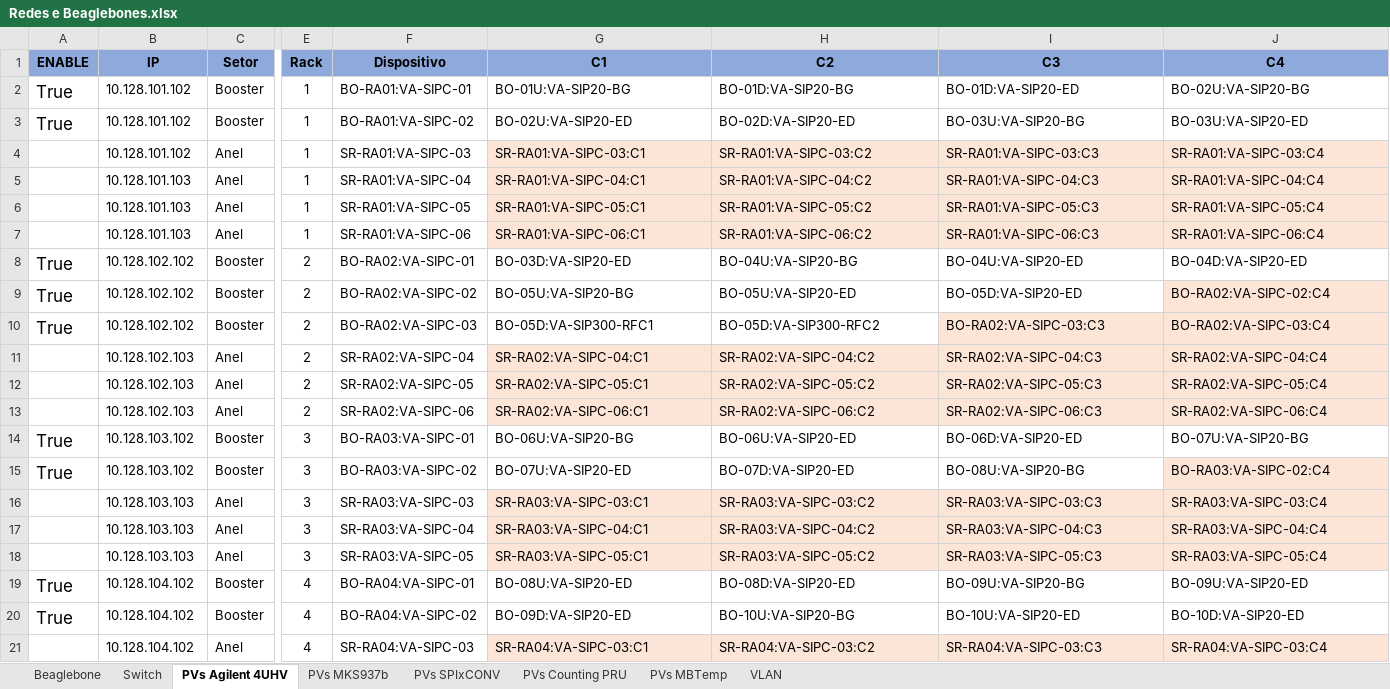
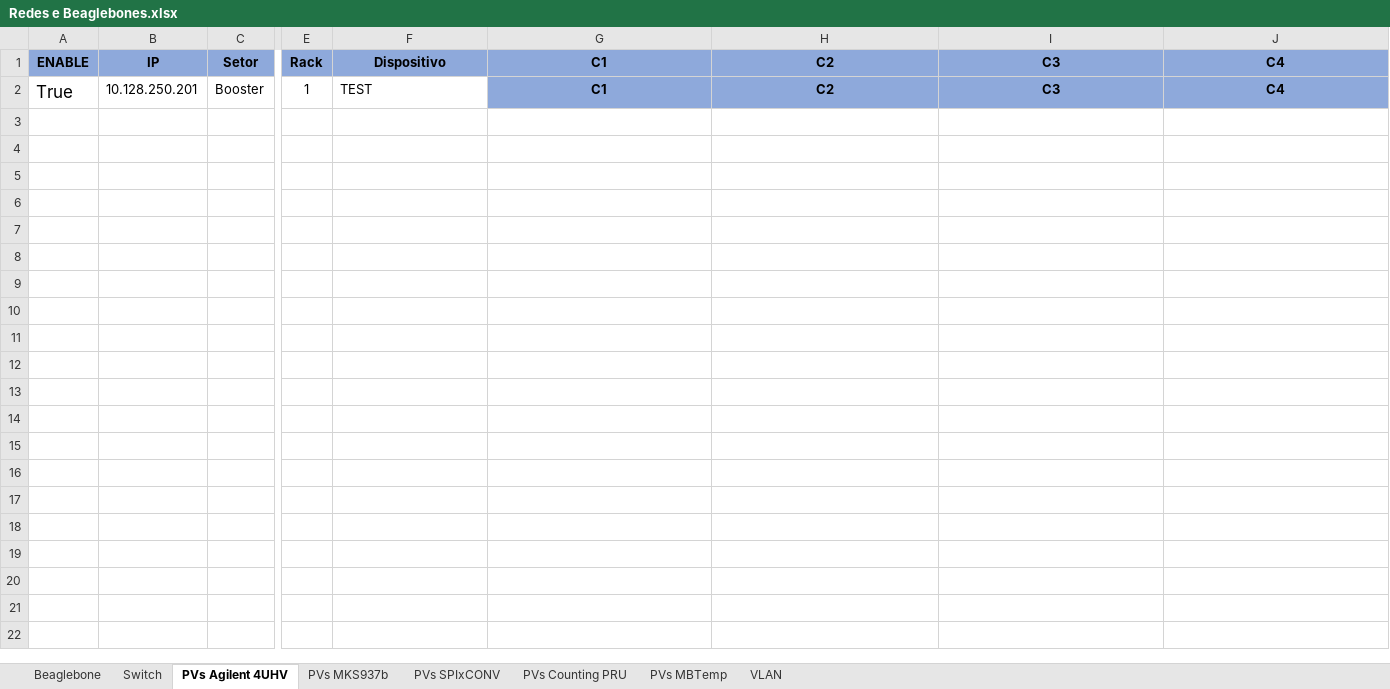
Before and after one commit to lnls-sirius/streamdevice-ioc, an Excel workbook: spreadsheet/Redes e Beaglebones.xlsx, sheet PVs Agilent 4UHV, drawn as a sheet; only a part is shown, gaps mark what is left out; values as stored, in another font and other column widths than the file's, no borders; conditional formats not drawn; rows hold the shown columns only; the diff covers the shown part only; the diff names each change by its address in the sheet, - before the commit and + after, or states it on an @@ line.

```diff
--- a/spreadsheet/Redes e Beaglebones.xlsx (sheet PVs Agilent 4UHV)
+++ b/spreadsheet/Redes e Beaglebones.xlsx (sheet PVs Agilent 4UHV)
-B2: 10.128.101.102
+B2: 10.128.250.201
-F2: BO-RA01:VA-SIPC-01
+F2: TEST
-G2: BO-01U:VA-SIP20-BG
+G2: C1
@@ G2:J2 fill: none → #8EA9DB, bold: off → on, alignment: left → center @@
-H2: BO-01D:VA-SIP20-BG
+H2: C2
-I2: BO-01D:VA-SIP20-ED
+I2: C3
-J2: BO-02U:VA-SIP20-BG
+J2: C4
-row 3: True | 10.128.101.102 | Booster | 1 | BO-RA01:VA-SIPC-02 | BO-02U:VA-SIP20-ED | BO-02D:VA-SIP20-ED | BO-03U:VA-SIP20-BG | BO-03U:VA-SIP20-ED
-row 4:  | 10.128.101.102 | Anel | 1 | SR-RA01:VA-SIPC-03 | SR-RA01:VA-SIPC-03:C1 | SR-RA01:VA-SIPC-03:C2 | SR-RA01:VA-SIPC-03:C3 | SR-RA01:VA-SIPC-03:C4
-row 5:  | 10.128.101.103 | Anel | 1 | SR-RA01:VA-SIPC-04 | SR-RA01:VA-SIPC-04:C1 | SR-RA01:VA-SIPC-04:C2 | SR-RA01:VA-SIPC-04:C3 | SR-RA01:VA-SIPC-04:C4
-row 6:  | 10.128.101.103 | Anel | 1 | SR-RA01:VA-SIPC-05 | SR-RA01:VA-SIPC-05:C1 | SR-RA01:VA-SIPC-05:C2 | SR-RA01:VA-SIPC-05:C3 | SR-RA01:VA-SIPC-05:C4
-row 7:  | 10.128.101.103 | Anel | 1 | SR-RA01:VA-SIPC-06 | SR-RA01:VA-SIPC-06:C1 | SR-RA01:VA-SIPC-06:C2 | SR-RA01:VA-SIPC-06:C3 | SR-RA01:VA-SIPC-06:C4
-row 8: True | 10.128.102.102 | Booster | 2 | BO-RA02:VA-SIPC-01 | BO-03D:VA-SIP20-ED | BO-04U:VA-SIP20-BG | BO-04U:VA-SIP20-ED | BO-04D:VA-SIP20-ED
-row 9: True | 10.128.102.102 | Booster | 2 | BO-RA02:VA-SIPC-02 | BO-05U:VA-SIP20-BG | BO-05U:VA-SIP20-ED | BO-05D:VA-SIP20-ED | BO-RA02:VA-SIPC-02:C4
-row 10: True | 10.128.102.102 | Booster | 2 | BO-RA02:VA-SIPC-03 | BO-05D:VA-SIP300-RFC1 | BO-05D:VA-SIP300-RFC2 | BO-RA02:VA-SIPC-03:C3 | BO-RA02:VA-SIPC-03:C4
-row 11:  | 10.128.102.103 | Anel | 2 | SR-RA02:VA-SIPC-04 | SR-RA02:VA-SIPC-04:C1 | SR-RA02:VA-SIPC-04:C2 | SR-RA02:VA-SIPC-04:C3 | SR-RA02:VA-SIPC-04:C4
-row 12:  | 10.128.102.103 | Anel | 2 | SR-RA02:VA-SIPC-05 | SR-RA02:VA-SIPC-05:C1 | SR-RA02:VA-SIPC-05:C2 | SR-RA02:VA-SIPC-05:C3 | SR-RA02:VA-SIPC-05:C4
-row 13:  | 10.128.102.103 | Anel | 2 | SR-RA02:VA-SIPC-06 | SR-RA02:VA-SIPC-06:C1 | SR-RA02:VA-SIPC-06:C2 | SR-RA02:VA-SIPC-06:C3 | SR-RA02:VA-SIPC-06:C4
-row 14: True | 10.128.103.102 | Booster | 3 | BO-RA03:VA-SIPC-01 | BO-06U:VA-SIP20-BG | BO-06U:VA-SIP20-ED | BO-06D:VA-SIP20-ED | BO-07U:VA-SIP20-BG
-row 15: True | 10.128.103.102 | Booster | 3 | BO-RA03:VA-SIPC-02 | BO-07U:VA-SIP20-ED | BO-07D:VA-SIP20-ED | BO-08U:VA-SIP20-BG | BO-RA03:VA-SIPC-02:C4
-row 16:  | 10.128.103.103 | Anel | 3 | SR-RA03:VA-SIPC-03 | SR-RA03:VA-SIPC-03:C1 | SR-RA03:VA-SIPC-03:C2 | SR-RA03:VA-SIPC-03:C3 | SR-RA03:VA-SIPC-03:C4
-row 17:  | 10.128.103.103 | Anel | 3 | SR-RA03:VA-SIPC-04 | SR-RA03:VA-SIPC-04:C1 | SR-RA03:VA-SIPC-04:C2 | SR-RA03:VA-SIPC-04:C3 | SR-RA03:VA-SIPC-04:C4
-row 18:  | 10.128.103.103 | Anel | 3 | SR-RA03:VA-SIPC-05 | SR-RA03:VA-SIPC-05:C1 | SR-RA03:VA-SIPC-05:C2 | SR-RA03:VA-SIPC-05:C3 | SR-RA03:VA-SIPC-05:C4
-row 19: True | 10.128.104.102 | Booster | 4 | BO-RA04:VA-SIPC-01 | BO-08U:VA-SIP20-ED | BO-08D:VA-SIP20-ED | BO-09U:VA-SIP20-BG | BO-09U:VA-SIP20-ED
-row 20: True | 10.128.104.102 | Booster | 4 | BO-RA04:VA-SIPC-02 | BO-09D:VA-SIP20-ED | BO-10U:VA-SIP20-BG | BO-10U:VA-SIP20-ED | BO-10D:VA-SIP20-ED
-row 21:  | 10.128.104.102 | Anel | 4 | SR-RA04:VA-SIPC-03 | SR-RA04:VA-SIPC-03:C1 | SR-RA04:VA-SIPC-03:C2 | SR-RA04:VA-SIPC-03:C3 | SR-RA04:VA-SIPC-03:C4
```
Also changed, not shown: 79 removed rows elsewhere in this sheet, 4 other files.
